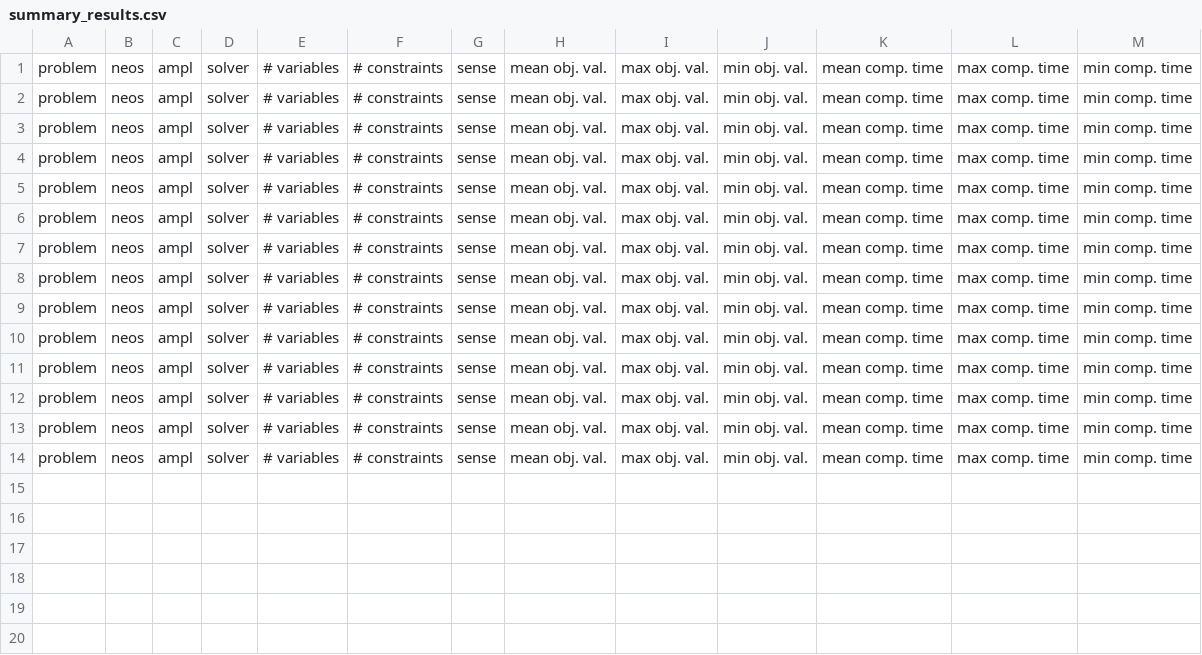
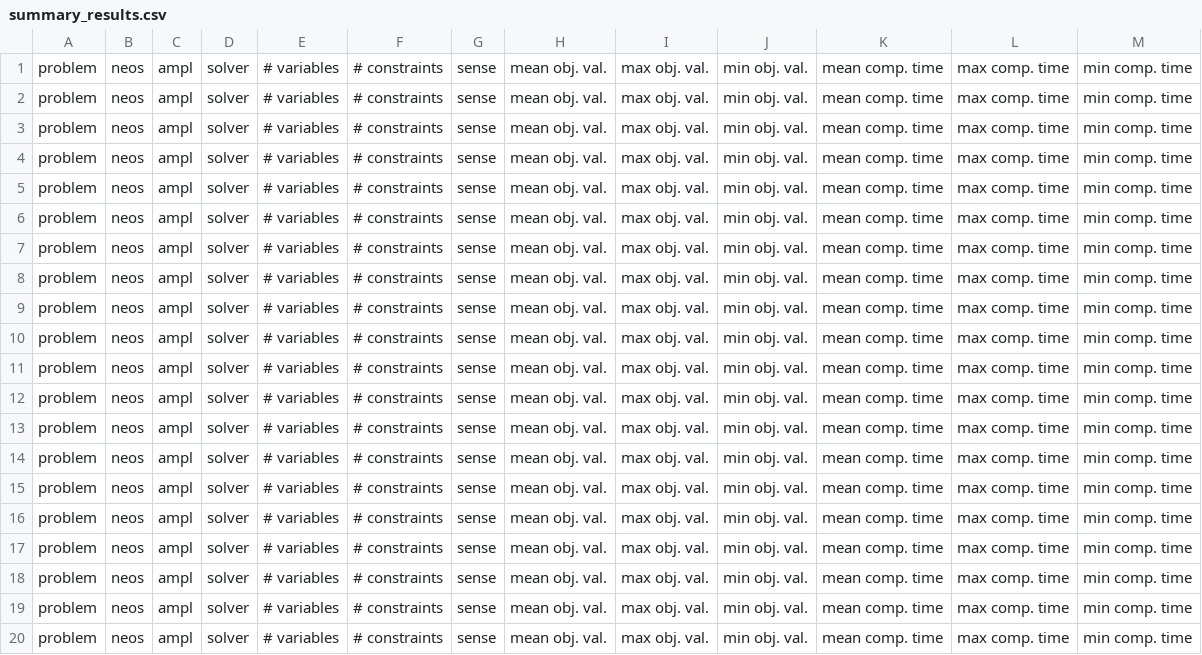
Before and after one commit to groupoasys/Comparison_non_linear_solvers, a CSV file: Inverse_Optimization_Related_Problem/temporary_results_inverse_optimization_related_problem/summary_results.csv, drawn as a sheet; the diff names each change by its address in the sheet, - before the commit and + after, or states it on an @@ line.

Commit message:
The resolution of the multistart approach for a given solver has been simplified

```diff
--- a/Inverse_Optimization_Related_Problem/temporary_results_inverse_optimization_related_problem/summary_results.csv
+++ b/Inverse_Optimization_Related_Problem/temporary_results_inverse_optimization_related_problem/summary_results.csv
+row 15: problem | neos | ampl | solver | # variables | # constraints | sense | mean obj. val. | max obj. val. | min obj. val. | mean comp. time | max comp. time | min comp. time
+row 16: problem | neos | ampl | solver | # variables | # constraints | sense | mean obj. val. | max obj. val. | min obj. val. | mean comp. time | max comp. time | min comp. time
+row 17: problem | neos | ampl | solver | # variables | # constraints | sense | mean obj. val. | max obj. val. | min obj. val. | mean comp. time | max comp. time | min comp. time
+row 18: problem | neos | ampl | solver | # variables | # constraints | sense | mean obj. val. | max obj. val. | min obj. val. | mean comp. time | max comp. time | min comp. time
+row 19: problem | neos | ampl | solver | # variables | # constraints | sense | mean obj. val. | max obj. val. | min obj. val. | mean comp. time | max comp. time | min comp. time
+row 20: problem | neos | ampl | solver | # variables | # constraints | sense | mean obj. val. | max obj. val. | min obj. val. | mean comp. time | max comp. time | min comp. time
```
Also changed, not shown: 2 other files.
